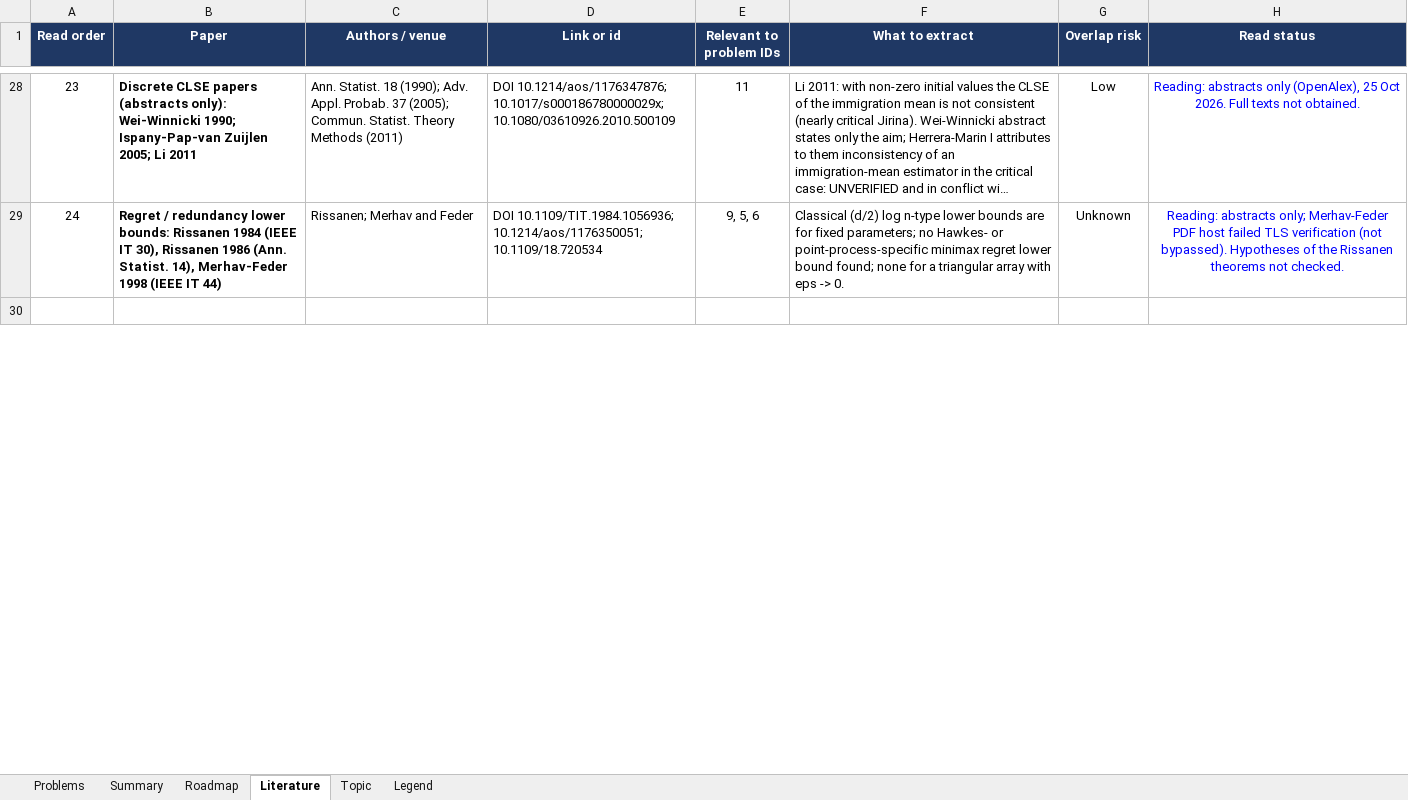
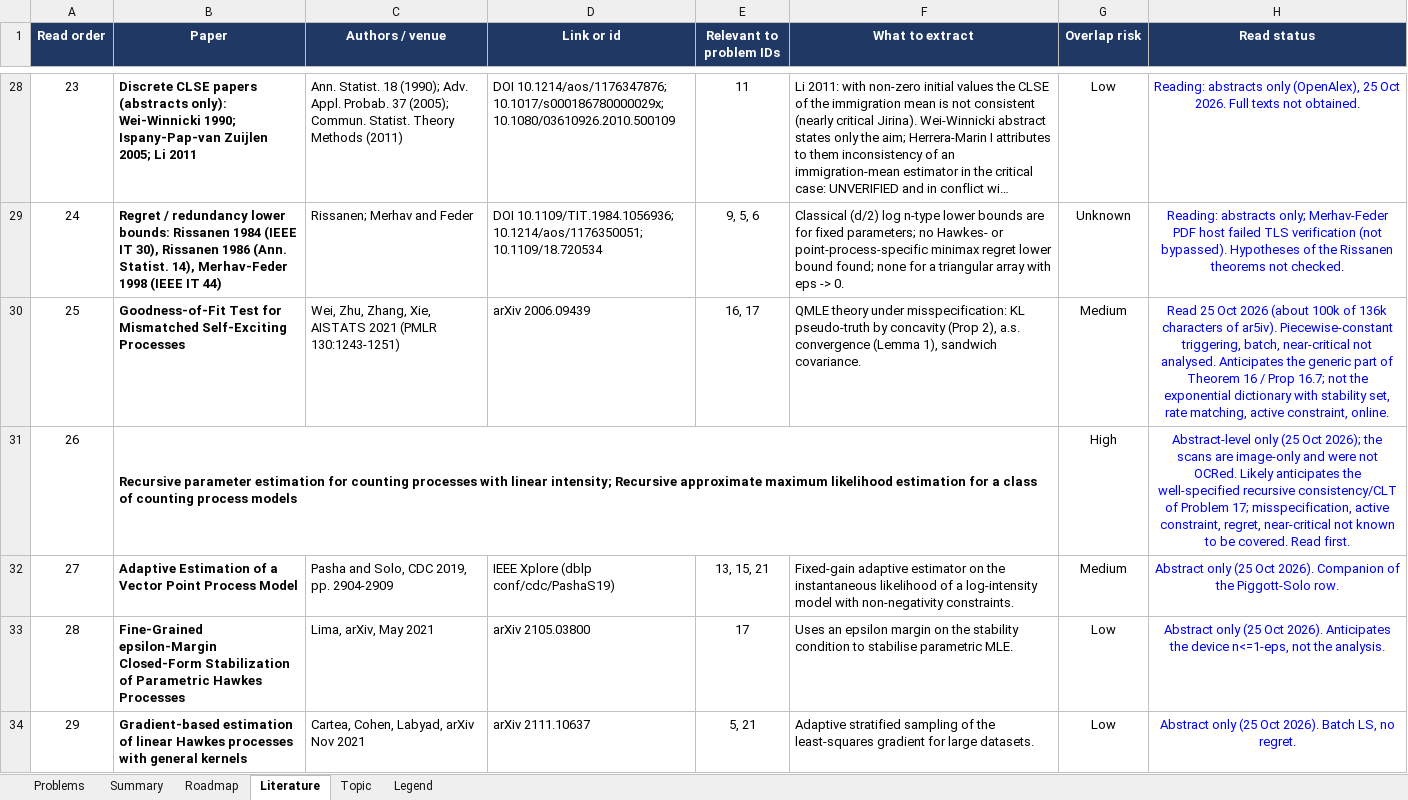
Before and after one commit to PrathamDesai07/Hawkes, an Excel workbook: hawkes_research_problem_tracker.xlsx, sheet Literature, drawn as a sheet; only a part is shown, gaps mark what is left out; long unchanged cells end in …; values as stored, in another font and other column widths than the file's, no borders; conditional formats not drawn; the diff covers the shown part only; the diff names each change by its address in the sheet, - before the commit and + after, or states it on an @@ line.

```diff
--- a/hawkes_research_problem_tracker.xlsx (sheet Literature)
+++ b/hawkes_research_problem_tracker.xlsx (sheet Literature)
-row 30: (empty)
+row 30: 25 | Goodness-of-Fit Test for Mismatched Self-Exciting Processes | Wei, Zhu, Zhang, Xie, AISTATS 2021 (PMLR 130:1243-1251) | arXiv 2006.09439 | 16, 17 | QMLE theory under misspecification: KL pseudo-truth by concavity (Prop 2), a.s. convergence (Lemma 1), sandwich covariance. | Medium | Read 25 Oct 2026 (about 100k of 136k characters of ar5iv). Piecewise-constant triggering, batch, near-critical not analysed. Anticipates the generic part of Theorem 16 / Prop 16.7; not the exponential dictionary with stability set, rate matching, active constraint, online.
+row 31: 26 | Recursive parameter estimation for counting processes with linear intensity; Recursive approximate maximum likelihood estimation for a class of counting process models |  |  |  |  | High | Abstract-level only (25 Oct 2026); the scans are image-only and were not OCRed. Likely anticipates the well-specified recursive consistency/CLT of Problem 17; misspecification, active constraint, regret, near-critical not known to be covered. Read first.
+row 32: 27 | Adaptive Estimation of a Vector Point Process Model | Pasha and Solo, CDC 2019, pp. 2904-2909 | IEEE Xplore (dblp conf/cdc/PashaS19) | 13, 15, 21 | Fixed-gain adaptive estimator on the instantaneous likelihood of a log-intensity model with non-negativity constraints. | Medium | Abstract only (25 Oct 2026). Companion of the Piggott-Solo row.
+row 33: 28 | Fine-Grained epsilon-Margin Closed-Form Stabilization of Parametric Hawkes Processes | Lima, arXiv, May 2021 | arXiv 2105.03800 | 17 | Uses an epsilon margin on the stability condition to stabilise parametric MLE. | Low | Abstract only (25 Oct 2026). Anticipates the device n<=1-eps, not the analysis.
+row 34: 29 | Gradient-based estimation of linear Hawkes processes with general kernels | Cartea, Cohen, Labyad, arXiv Nov 2021 | arXiv 2111.10637 | 5, 21 | Adaptive stratified sampling of the least-squares gradient for large datasets. | Low | Abstract only (25 Oct 2026). Batch LS, no regret.
```
Also changed, not shown: 3 added rows, 11 edited cells and merged cells elsewhere in this sheet, sheet Problems, 16 other files.
